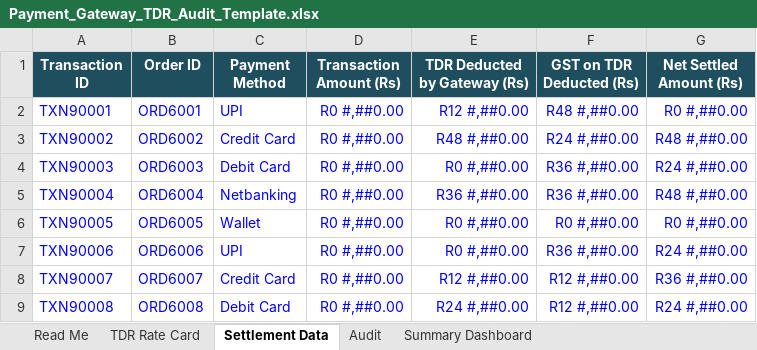
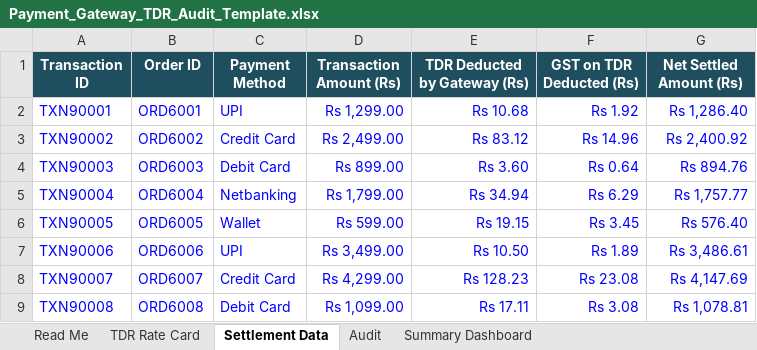
Before and after one commit to rushibhatt09/excel-automation-templates, an Excel workbook: payment-gateway-tdr-audit/Payment_Gateway_TDR_Audit_Template.xlsx, sheet Settlement Data, drawn as a sheet; only a part is shown; values as stored, in another font and other column widths than the file's, no borders; the diff covers the shown part only; the diff names each change by its address in the sheet, - before the commit and + after, or states it on an @@ line.

```diff
--- a/payment-gateway-tdr-audit/Payment_Gateway_TDR_Audit_Template.xlsx (sheet Settlement Data)
+++ b/payment-gateway-tdr-audit/Payment_Gateway_TDR_Audit_Template.xlsx (sheet Settlement Data)
-D2 (Transaction Amount (Rs)): R0 #,##0.00
+D2 (Transaction Amount (Rs)): Rs 1,299.00
-E2 (TDR Deducted by Gateway (Rs)): R12 #,##0.00
+E2 (TDR Deducted by Gateway (Rs)): Rs 10.68
-F2 (GST on TDR Deducted (Rs)): R48 #,##0.00
+F2 (GST on TDR Deducted (Rs)): Rs 1.92
-G2 (Net Settled Amount (Rs)): R0 #,##0.00
+G2 (Net Settled Amount (Rs)): Rs 1,286.40
-D3 (Transaction Amount (Rs)): R0 #,##0.00
+D3 (Transaction Amount (Rs)): Rs 2,499.00
-E3 (TDR Deducted by Gateway (Rs)): R48 #,##0.00
+E3 (TDR Deducted by Gateway (Rs)): Rs 83.12
-F3 (GST on TDR Deducted (Rs)): R24 #,##0.00
+F3 (GST on TDR Deducted (Rs)): Rs 14.96
-G3 (Net Settled Amount (Rs)): R48 #,##0.00
+G3 (Net Settled Amount (Rs)): Rs 2,400.92
-D4 (Transaction Amount (Rs)): R0 #,##0.00
+D4 (Transaction Amount (Rs)): Rs 899.00
-E4 (TDR Deducted by Gateway (Rs)): R0 #,##0.00
+E4 (TDR Deducted by Gateway (Rs)): Rs 3.60
-F4 (GST on TDR Deducted (Rs)): R36 #,##0.00
+F4 (GST on TDR Deducted (Rs)): Rs 0.64
-G4 (Net Settled Amount (Rs)): R24 #,##0.00
+G4 (Net Settled Amount (Rs)): Rs 894.76
-D5 (Transaction Amount (Rs)): R0 #,##0.00
+D5 (Transaction Amount (Rs)): Rs 1,799.00
-E5 (TDR Deducted by Gateway (Rs)): R36 #,##0.00
+E5 (TDR Deducted by Gateway (Rs)): Rs 34.94
-F5 (GST on TDR Deducted (Rs)): R36 #,##0.00
+F5 (GST on TDR Deducted (Rs)): Rs 6.29
-G5 (Net Settled Amount (Rs)): R48 #,##0.00
+G5 (Net Settled Amount (Rs)): Rs 1,757.77
-D6 (Transaction Amount (Rs)): R0 #,##0.00
+D6 (Transaction Amount (Rs)): Rs 599.00
-E6 (TDR Deducted by Gateway (Rs)): R0 #,##0.00
+E6 (TDR Deducted by Gateway (Rs)): Rs 19.15
-F6 (GST on TDR Deducted (Rs)): R0 #,##0.00
+F6 (GST on TDR Deducted (Rs)): Rs 3.45
-G6 (Net Settled Amount (Rs)): R0 #,##0.00
+G6 (Net Settled Amount (Rs)): Rs 576.40
-D7 (Transaction Amount (Rs)): R0 #,##0.00
+D7 (Transaction Amount (Rs)): Rs 3,499.00
-E7 (TDR Deducted by Gateway (Rs)): R0 #,##0.00
+E7 (TDR Deducted by Gateway (Rs)): Rs 10.50
-F7 (GST on TDR Deducted (Rs)): R36 #,##0.00
+F7 (GST on TDR Deducted (Rs)): Rs 1.89
-G7 (Net Settled Amount (Rs)): R24 #,##0.00
+G7 (Net Settled Amount (Rs)): Rs 3,486.61
-D8 (Transaction Amount (Rs)): R0 #,##0.00
+D8 (Transaction Amount (Rs)): Rs 4,299.00
-E8 (TDR Deducted by Gateway (Rs)): R12 #,##0.00
+E8 (TDR Deducted by Gateway (Rs)): Rs 128.23
-F8 (GST on TDR Deducted (Rs)): R12 #,##0.00
+F8 (GST on TDR Deducted (Rs)): Rs 23.08
-G8 (Net Settled Amount (Rs)): R36 #,##0.00
+G8 (Net Settled Amount (Rs)): Rs 4,147.69
-D9 (Transaction Amount (Rs)): R0 #,##0.00
+D9 (Transaction Amount (Rs)): Rs 1,099.00
-E9 (TDR Deducted by Gateway (Rs)): R24 #,##0.00
+E9 (TDR Deducted by Gateway (Rs)): Rs 17.11
-F9 (GST on TDR Deducted (Rs)): R12 #,##0.00
+F9 (GST on TDR Deducted (Rs)): Rs 3.08
-G9 (Net Settled Amount (Rs)): R24 #,##0.00
+G9 (Net Settled Amount (Rs)): Rs 1,078.81
```
Also changed, not shown: 16 edited cells elsewhere in this sheet, sheet Audit, sheet Summary Dashboard, courier-billing-audit/Courier_Billing_Audit_Template.xlsx, volumetric-weight-box-fit-checker/Volumetric_Weight_Box_Fit_Checker.xlsx, 17 other files.
